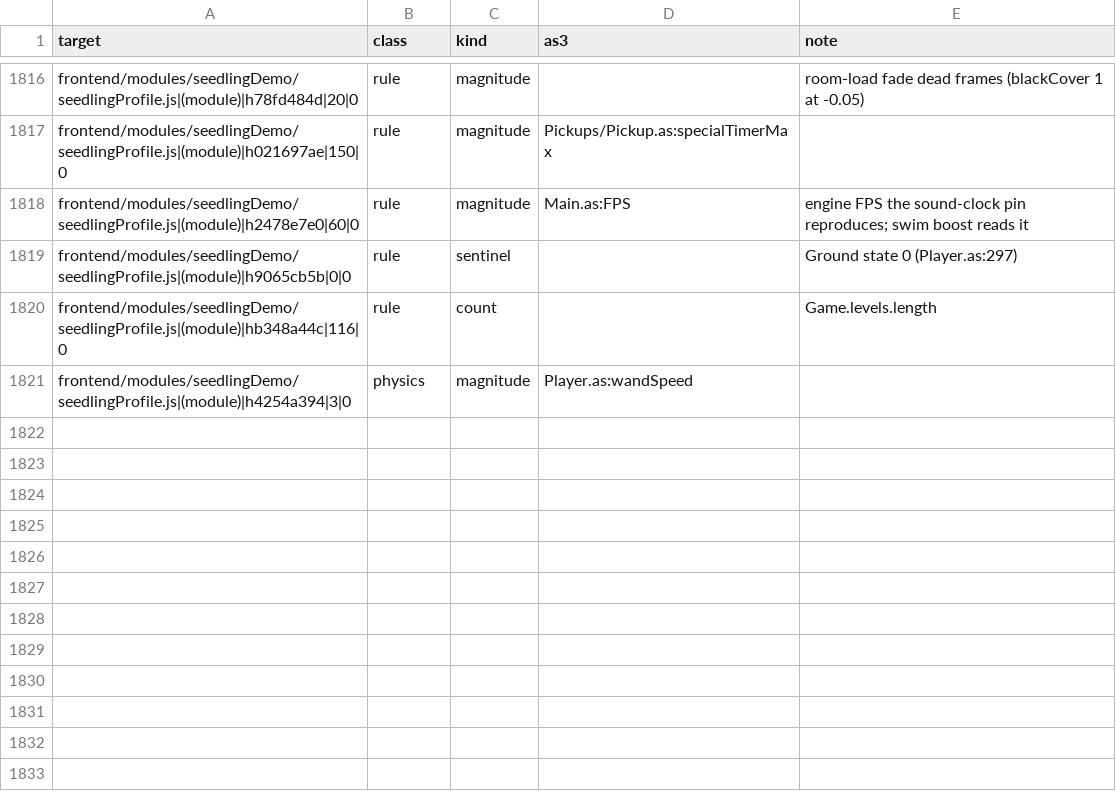
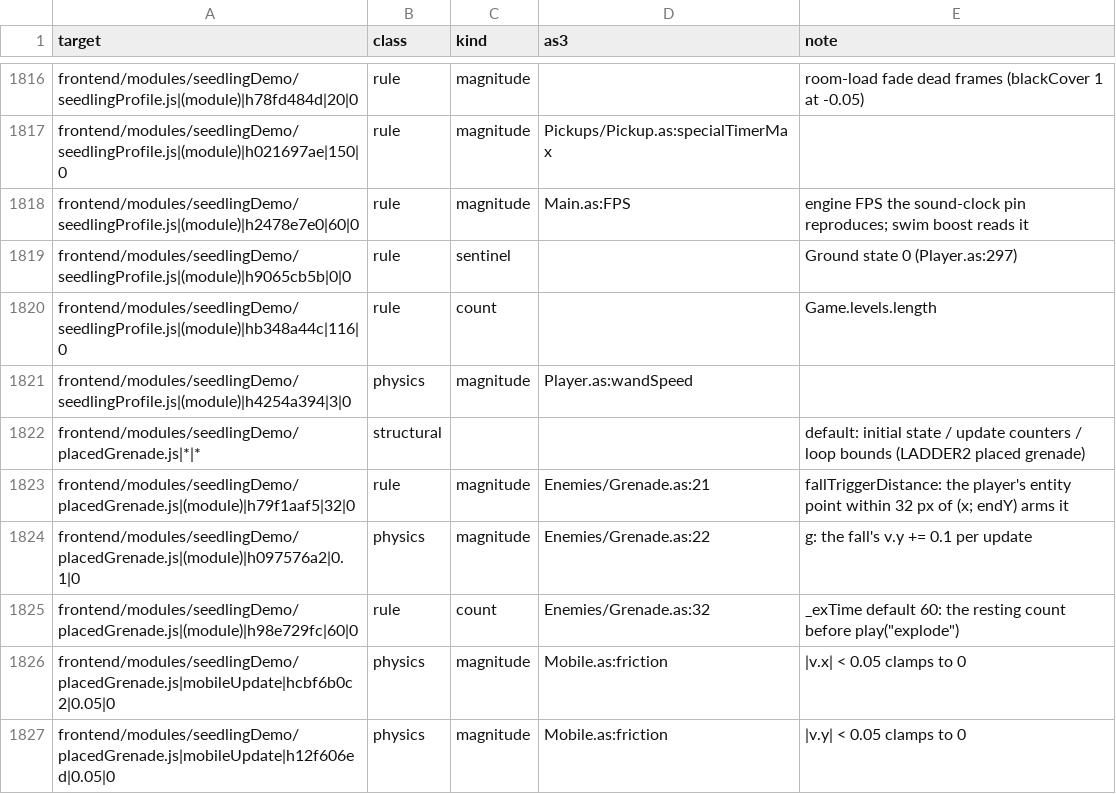
Before and after one commit to PeerInfinity/Archipelago-CC, a CSV file: scripts/procgen/seedling-constants-fields.csv, drawn as a sheet; only a part is shown, gaps mark what is left out.

```diff
--- a/scripts/procgen/seedling-constants-fields.csv
+++ b/scripts/procgen/seedling-constants-fields.csv
@@ -1821 +1821,7 @@ frontend/modules/seedlingDemo/seedlingProfile.js|(module)|hb348a44c|116|0,rule,c
 frontend/modules/seedlingDemo/seedlingProfile.js|(module)|h4254a394|3|0,physics,magnitude,Player.as:wandSpeed,
+frontend/modules/seedlingDemo/placedGrenade.js|*|*,structural,,,default: initial state / update counters / loop bounds (LADDER2 placed grenade)
+frontend/modules/seedlingDemo/placedGrenade.js|(module)|h79f1aaf5|32|0,rule,magnitude,Enemies/Grenade.as:21,fallTriggerDistance: the player's entity point within 32 px of (x; endY) arms it
+frontend/modules/seedlingDemo/placedGrenade.js|(module)|h097576a2|0.1|0,physics,magnitude,Enemies/Grenade.as:22,g: the fall's v.y += 0.1 per update
+frontend/modules/seedlingDemo/placedGrenade.js|(module)|h98e729fc|60|0,rule,count,Enemies/Grenade.as:32,_exTime default 60: the resting count before play("explode")
+frontend/modules/seedlingDemo/placedGrenade.js|mobileUpdate|hcbf6b0c2|0.05|0,physics,magnitude,Mobile.as:friction,|v.x| < 0.05 clamps to 0
+frontend/modules/seedlingDemo/placedGrenade.js|mobileUpdate|h12f606ed|0.05|0,physics,magnitude,Mobile.as:friction,|v.y| < 0.05 clamps to 0
```
Also changed, not shown: 11 other files.
